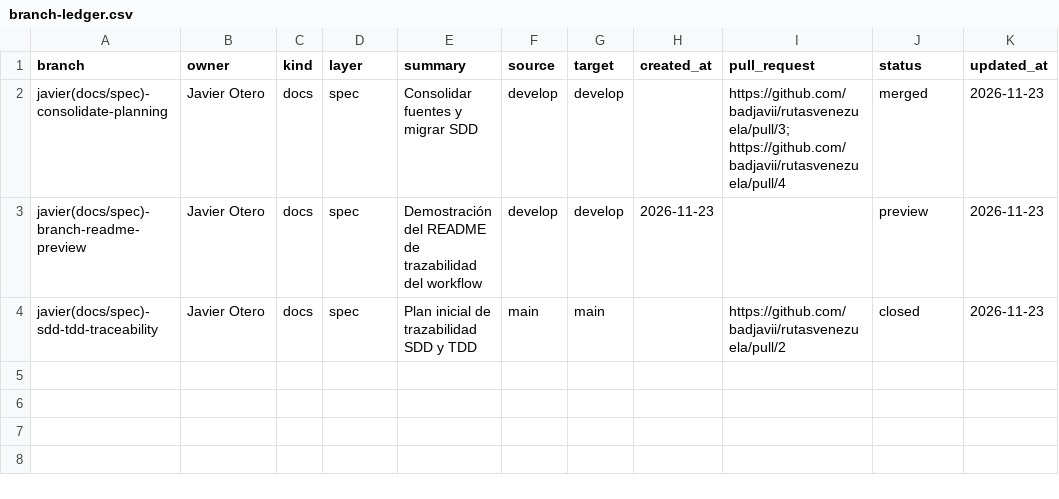
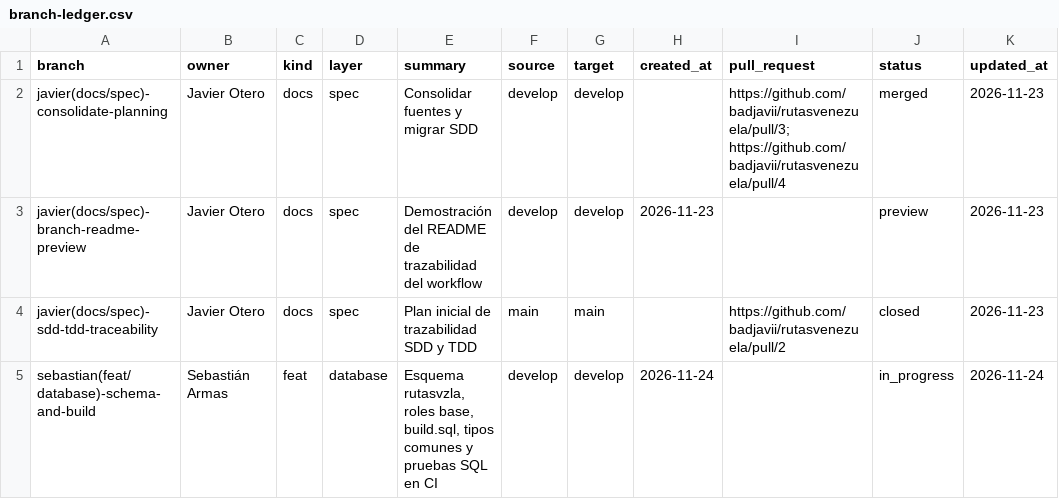
Before and after one commit to badjavii/rutasvenezuela, a CSV file: docs/project/branch-ledger.csv, drawn as a sheet; the diff names each change by its address in the sheet, - before the commit and + after, or states it on an @@ line.

Commit message:
docs(branch): initialize schema-and-build workspace

```diff
--- a/docs/project/branch-ledger.csv
+++ b/docs/project/branch-ledger.csv
+row 5: sebastian(feat/database)-schema-and-build | Sebastián Armas | feat | database | Esquema rutasvzla, roles base, build.sql, tipos comunes y pruebas SQL en CI | develop | develop | 2026-11-24 |  | in_progress | 2026-11-24
```
Also changed, not shown: 1 other file.
